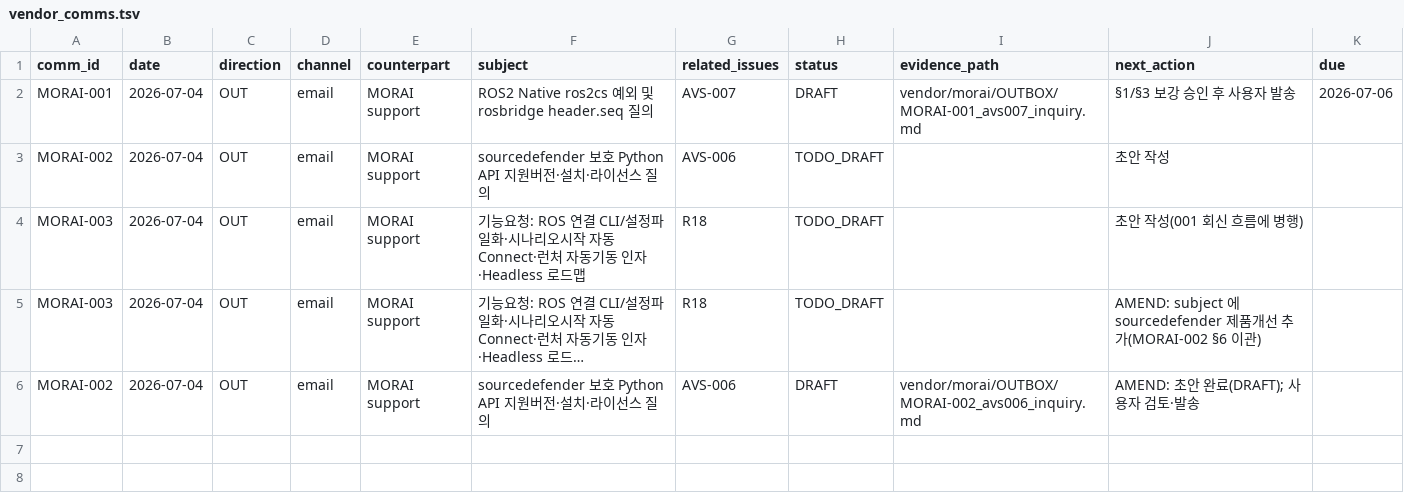
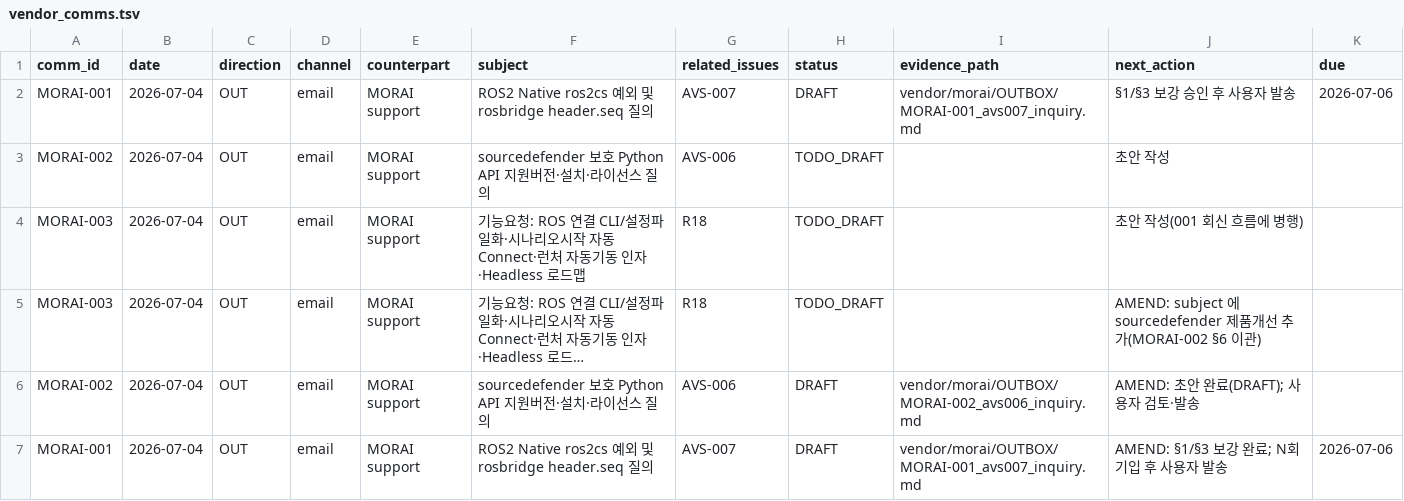
Before and after one commit to hjjung-katech/avstack-control, a TSV file: records/vendor_comms.tsv, drawn as a sheet; long unchanged cells end in …; the diff names each change by its address in the sheet, - before the commit and + after, or states it on an @@ line.

```diff
--- a/records/vendor_comms.tsv
+++ b/records/vendor_comms.tsv
+row 7: MORAI-001 | 2026-07-04 | OUT | email | MORAI support | ROS2 Native ros2cs 예외 및 rosbridge header.seq 질의 | AVS-007 | DRAFT | vendor/morai/OUTBOX/MORAI-001_avs007_inquiry.md | AMEND: §1/§3 보강 완료; N회 기입 후 사용자 발송 | 2026-07-06
```
Also changed, not shown: 1 other file.
